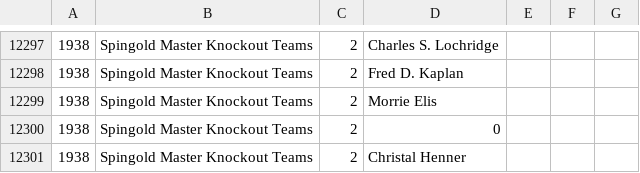
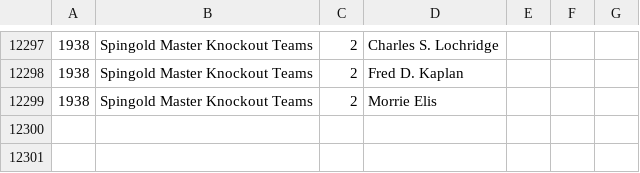
Before and after one commit to njhammond/generate_bridge_wikipedia_entries, a CSV file: winners.csv, drawn as a sheet; only a part is shown, gaps mark what is left out; the diff names each change by its address in the sheet, - before the commit and + after, or states it on an @@ line.

```diff
--- a/winners.csv
+++ b/winners.csv
-row 12300: 1938 | Spingold Master Knockout Teams | 2 | 0
-row 12301: 1938 | Spingold Master Knockout Teams | 2 | Christal Henner
```
Also changed, not shown: acbl_hof.csv, alternative_names.csv, 1 other file.
